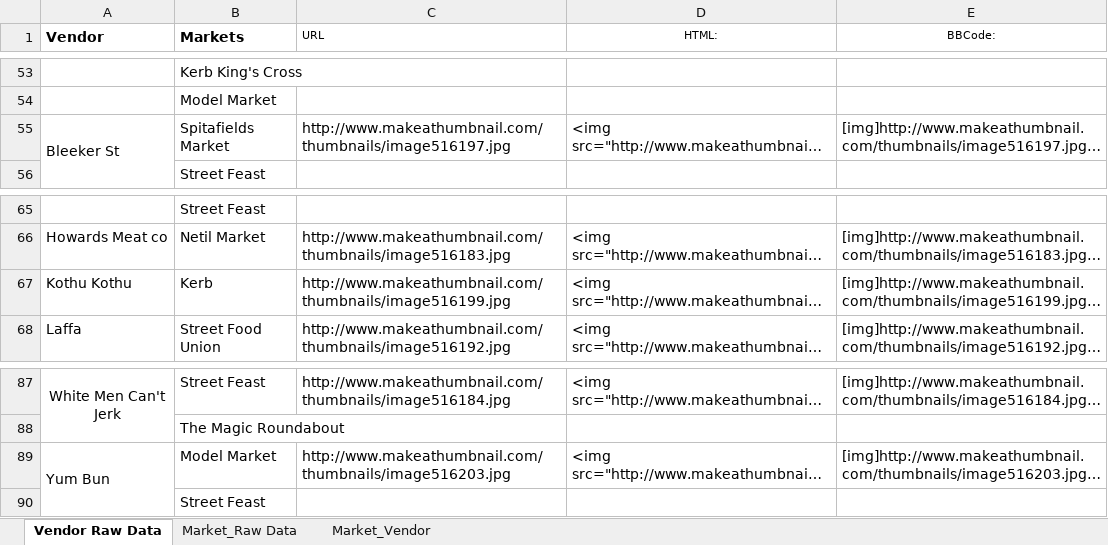
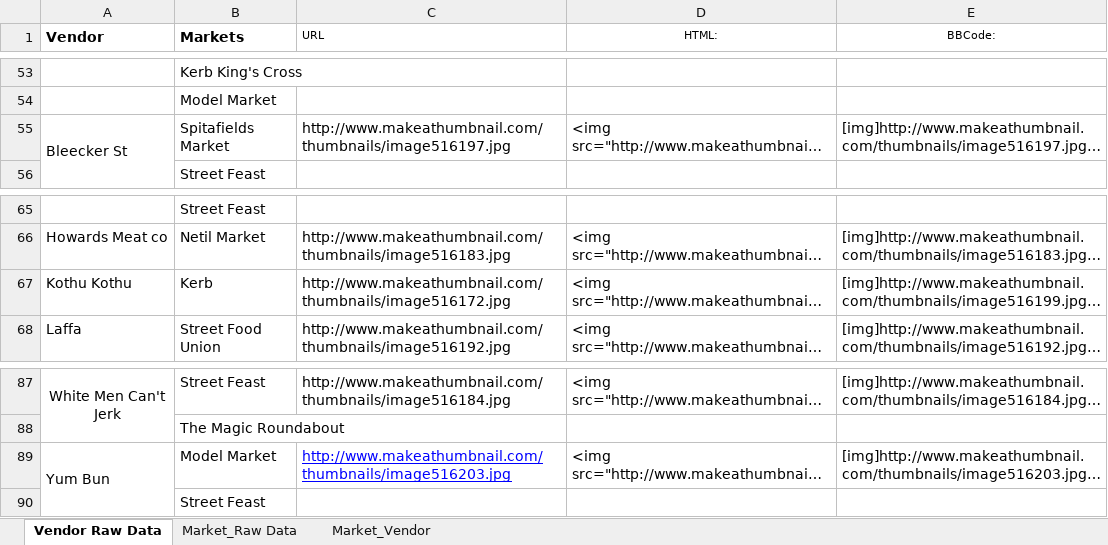
Before and after one commit to Misha122/Competition, an Excel workbook: List of Vendors.xlsx, sheet Vendor Raw Data, drawn as a sheet; only a part is shown, gaps mark what is left out; long unchanged cells end in …; values as stored, in another font and other column widths than the file's, no borders; the diff names each change by its address in the sheet, - before the commit and + after, or states it on an @@ line.

Commit message:
LIST OF VENDORS_3
Fully updated

```diff
--- a/List of Vendors.xlsx (sheet Vendor Raw Data)
+++ b/List of Vendors.xlsx (sheet Vendor Raw Data)
-A55 (Vendor): Bleeker St
+A55 (Vendor): Bleecker St
-C67 (URL): http://www.makeathumbnail.com/thumbnails/image516199.jpg
+C67 (URL): http://www.makeathumbnail.com/thumbnails/image516172.jpg
@@ C89 underline: off → on, text colour: black → #0000FF @@
```
Also changed, not shown: sheet Market_Vendor.
